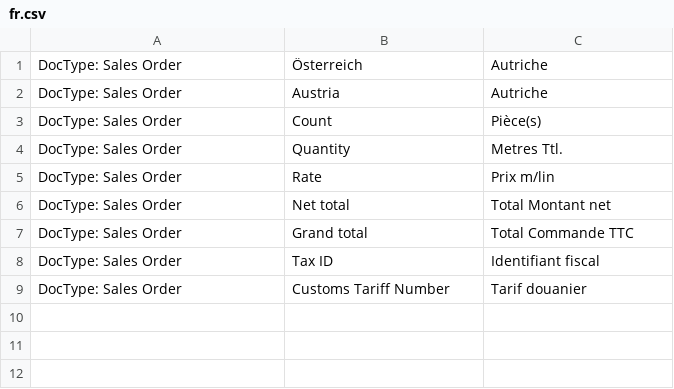
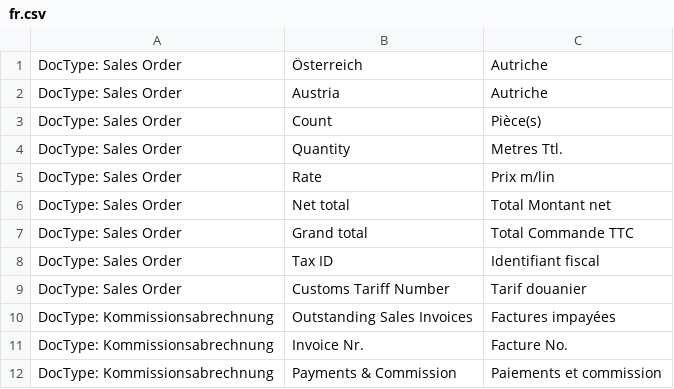
Before and after one commit to libracore/hoh, a CSV file: hoh/translations/fr.csv, drawn as a sheet.

```diff
--- a/hoh/translations/fr.csv
+++ b/hoh/translations/fr.csv
@@ -9 +9,4 @@ DocType: Sales Order,Tax ID,Identifiant fiscal
 DocType: Sales Order,Customs Tariff Number,Tarif douanier
+DocType: Kommissionsabrechnung,Outstanding Sales Invoices,Factures impayées
+DocType: Kommissionsabrechnung,Invoice Nr.,Facture No.
+DocType: Kommissionsabrechnung,Payments & Commission,Paiements et commission
```
Also changed, not shown: hoh/translations/de.csv, 2 other files.
